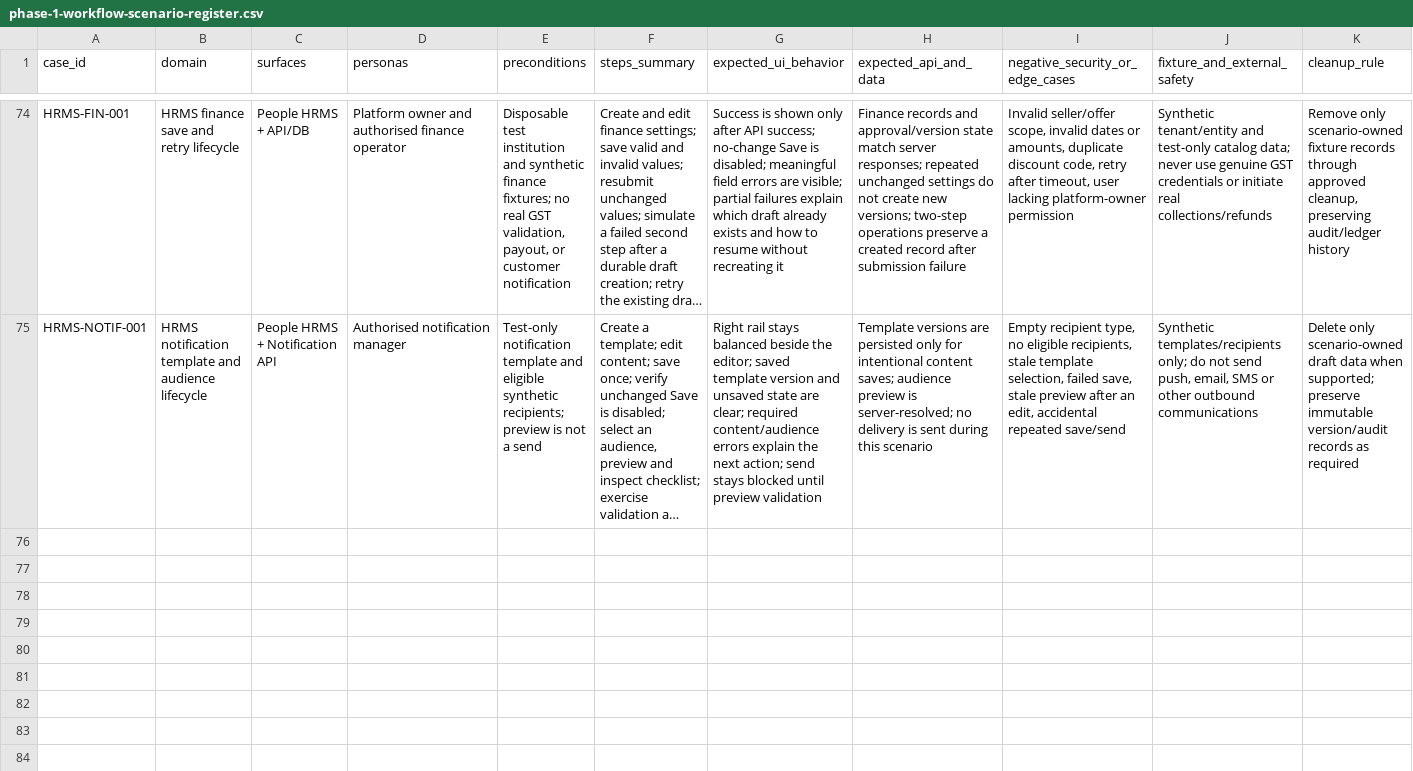
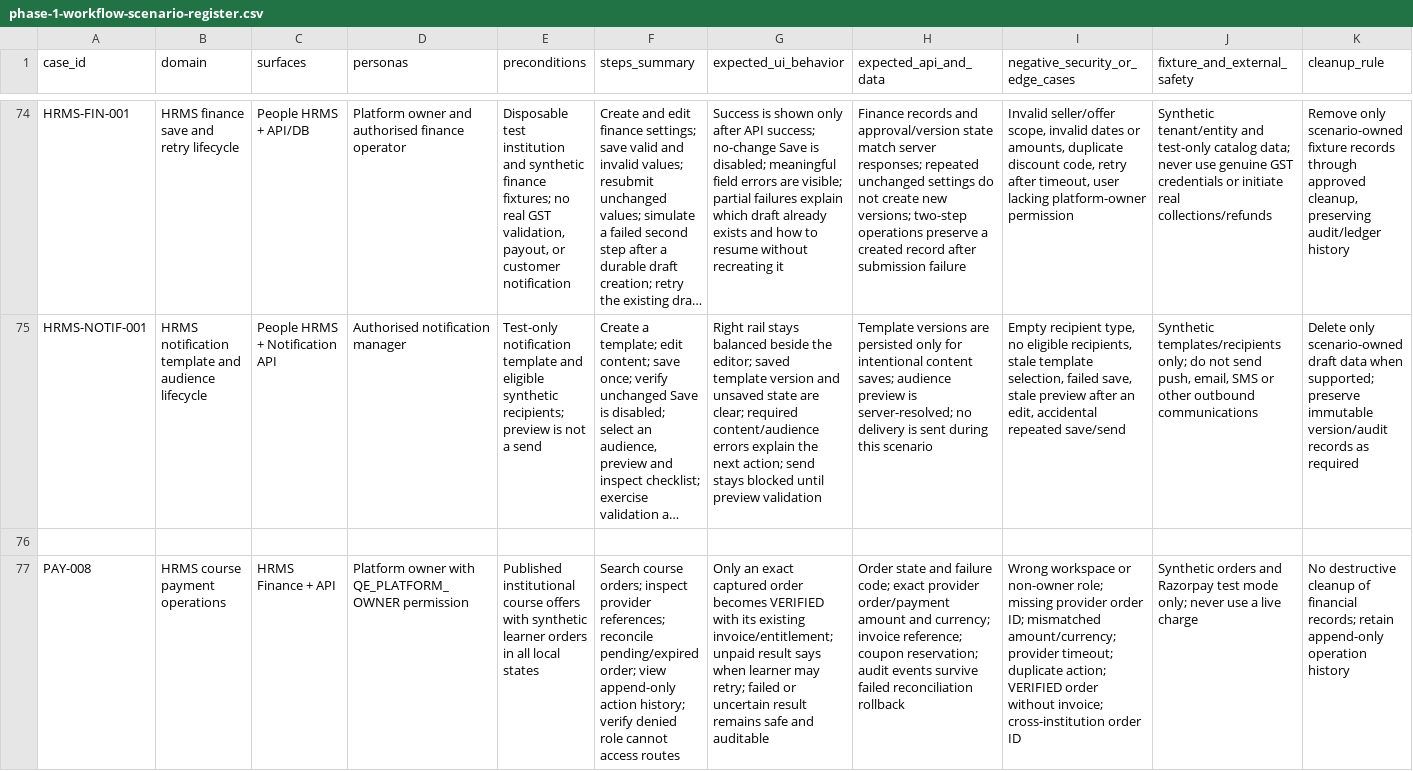
Before and after one commit to Manav326/QuantaEdge, a CSV file: docs/qa/phase-1-workflow-scenario-register.csv, drawn as a sheet; only a part is shown, gaps mark what is left out; long unchanged cells end in …; rows hold the shown columns only; the diff names each change by its address in the sheet, - before the commit and + after, or states it on an @@ line.

Commit message:
feat(finance): add HRMS course payment reconciliation workbench

```diff
--- a/docs/qa/phase-1-workflow-scenario-register.csv
+++ b/docs/qa/phase-1-workflow-scenario-register.csv
+row 76: (empty)
+row 77: PAY-008 | HRMS course payment operations | HRMS Finance + API | Platform owner with QE_PLATFORM_OWNER permission | Published institutional course offers with synthetic learner orders in all local states | Search course orders; inspect provider references; reconcile pending/expired order; view append-only action history; verify denied role cannot access routes | Only an exact captured order becomes VERIFIED with its existing invoice/entitlement; unpaid result says when learner may retry; failed or uncertain result remains safe and auditable | Order state and failure code; exact provider order/payment amount and currency; invoice reference; coupon reservation; audit events survive failed reconciliation rollback | Wrong workspace or non-owner role; missing provider order ID; mismatched amount/currency; provider timeout; duplicate action; VERIFIED order without invoice; cross-institution order ID | Synthetic orders and Razorpay test mode only; never use a live charge | No destructive cleanup of financial records; retain append-only operation history
```
Also changed, not shown: 8 other files.
